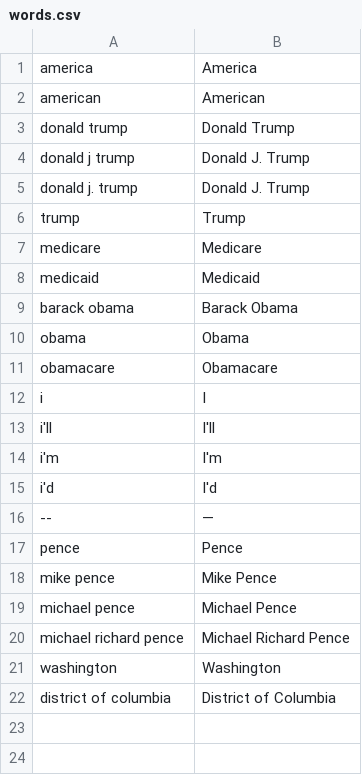
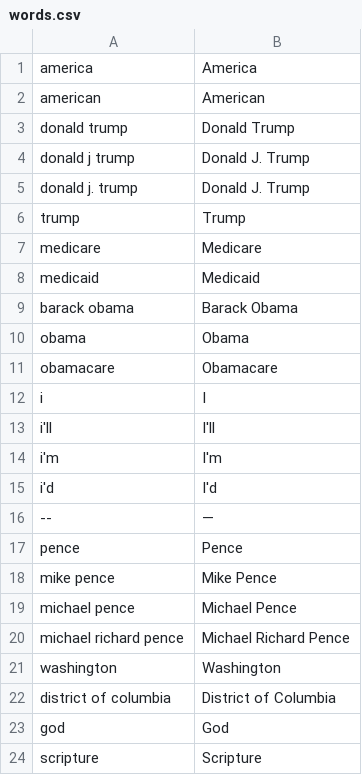
Before and after one commit to OpenNewsLabs/c-span_opened_captions_server, a CSV file: words.csv, drawn as a sheet.

Commit message:
Update words.csv

```diff
--- a/words.csv
+++ b/words.csv
@@ -22 +22,3 @@ washington,Washington
 district of columbia,District of Columbia
+god,God
+scripture,Scripture
```
